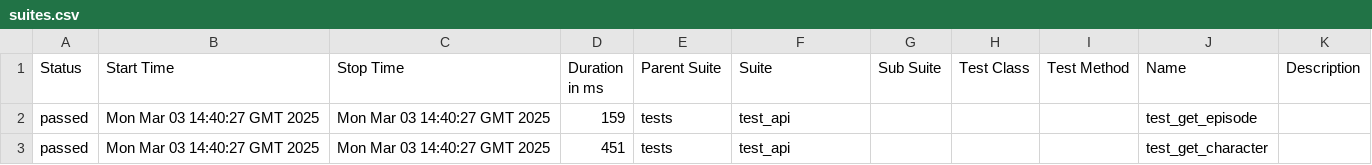
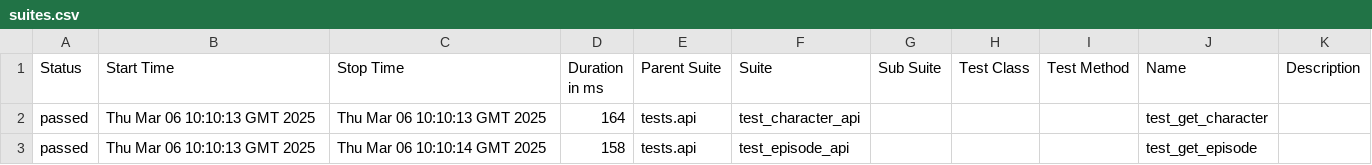
Before and after one commit to ElenaShorohova/Demonstration-Project, a CSV file: data/suites.csv, drawn as a sheet.

```diff
--- a/data/suites.csv
+++ b/data/suites.csv
@@ -1,3 +1,3 @@
 "Status","Start Time","Stop Time","Duration in ms","Parent Suite","Suite","Sub Suite","Test Class","Test Method","Name","Description"
-"passed","Mon Mar 03 14:40:27 GMT 2025","Mon Mar 03 14:40:27 GMT 2025","159","tests","test_api","","","","test_get_episode",""
-"passed","Mon Mar 03 14:40:27 GMT 2025","Mon Mar 03 14:40:27 GMT 2025","451","tests","test_api","","","","test_get_character",""
+"passed","Thu Mar 06 10:10:13 GMT 2025","Thu Mar 06 10:10:13 GMT 2025","164","tests.api","test_character_api","","","","test_get_character",""
+"passed","Thu Mar 06 10:10:13 GMT 2025","Thu Mar 06 10:10:14 GMT 2025","158","tests.api","test_episode_api","","","","test_get_episode",""
```
Also changed, not shown: data/behaviors.csv, 37 other files.
